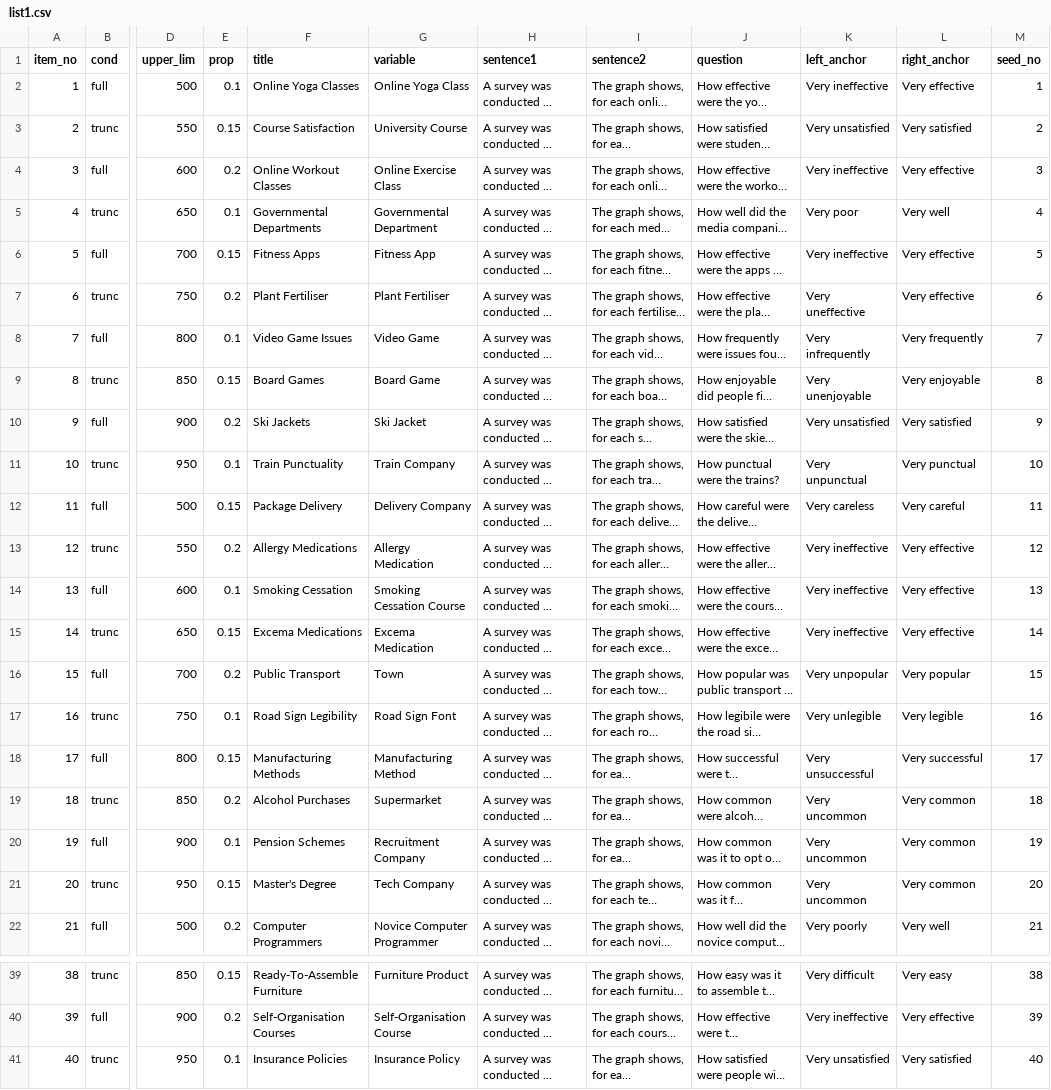
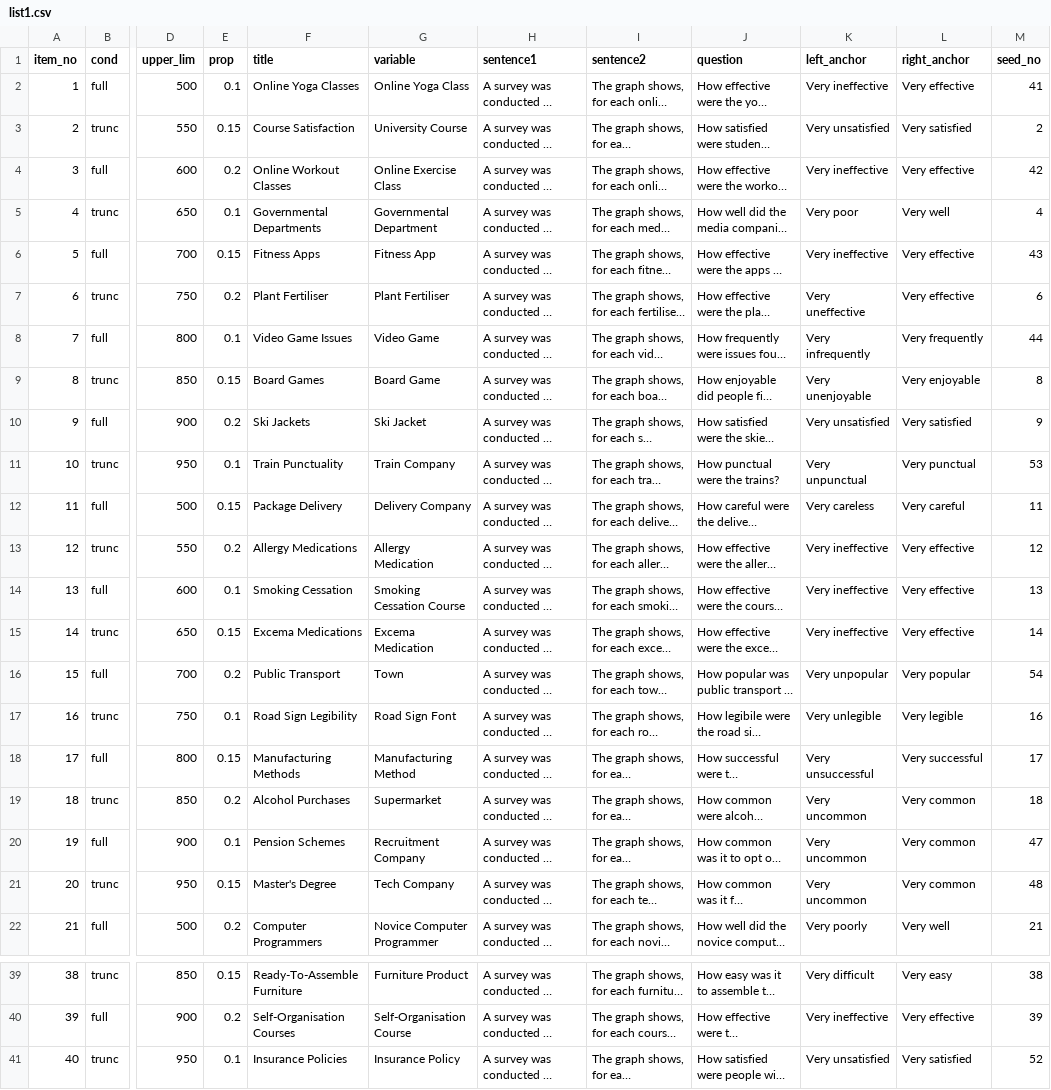
Before and after one commit to shimthal61/project_experiment, a CSV file: list1.csv, drawn as a sheet; only a part is shown, gaps mark what is left out; long unchanged cells end in …; the diff covers the shown part only; the diff names each change by its address in the sheet, - before the commit and + after, or states it on an @@ line.

Commit message:
question 2 problems addressed

```diff
--- a/list1.csv
+++ b/list1.csv
-M2 (seed_no): 1
+M2 (seed_no): 41
-M4 (seed_no): 3
+M4 (seed_no): 42
-M6 (seed_no): 5
+M6 (seed_no): 43
-M8 (seed_no): 7
+M8 (seed_no): 44
-M11 (seed_no): 10
+M11 (seed_no): 53
-M16 (seed_no): 15
+M16 (seed_no): 54
-M20 (seed_no): 19
+M20 (seed_no): 47
-M21 (seed_no): 20
+M21 (seed_no): 48
-M41 (seed_no): 40
+M41 (seed_no): 52
```
Also changed, not shown: 4 edited cells elsewhere in this file, 28 other files.
